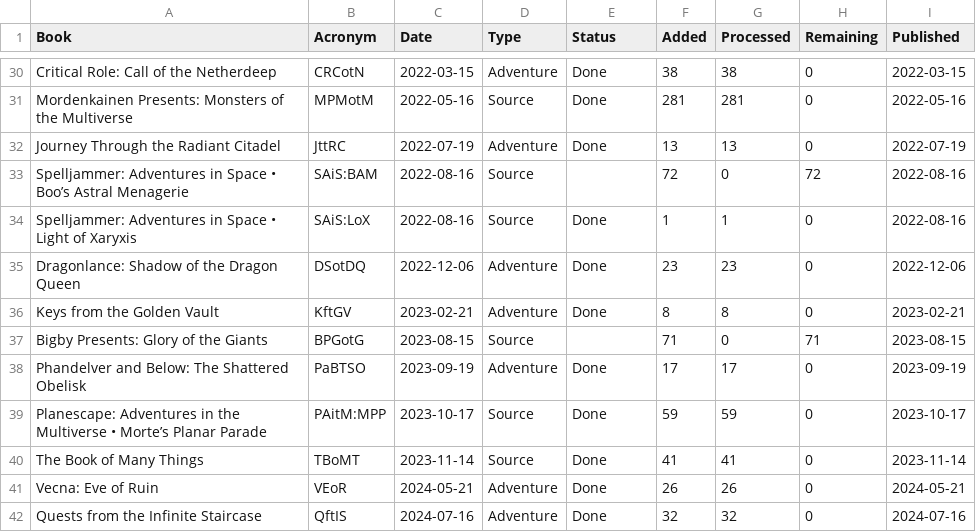
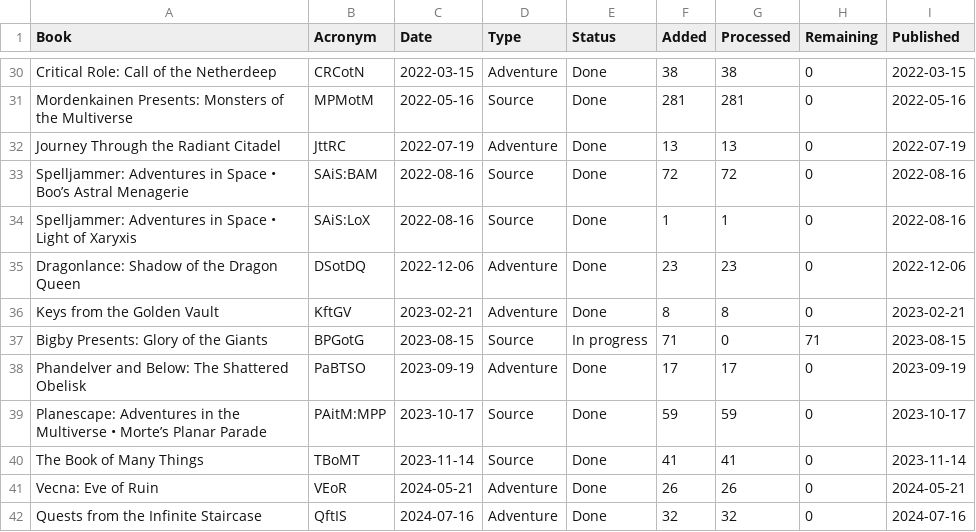
Before and after one commit to tomedunn/the-finished-book, a CSV file: assets/data/books.csv, drawn as a sheet; only a part is shown, gaps mark what is left out.

Commit message:
Updates monster dataset
Adds Spelljammer monsters to dataset. Only one book left!

```diff
--- a/assets/data/books.csv
+++ b/assets/data/books.csv
@@ -32,3 +32,3 @@ Mordenkainen Presents: Monsters of the Multiverse,MPMotM,2022-05-16,Source,Done,
 Journey Through the Radiant Citadel,JttRC,2022-07-19,Adventure,Done,13,13,0,2022-07-19
-Spelljammer: Adventures in Space • Boo’s Astral Menagerie,SAiS:BAM,2022-08-16,Source,,72,0,72,2022-08-16
+Spelljammer: Adventures in Space • Boo’s Astral Menagerie,SAiS:BAM,2022-08-16,Source,Done,72,72,0,2022-08-16
 Spelljammer: Adventures in Space • Light of Xaryxis,SAiS:LoX,2022-08-16,Source,Done,1,1,0,2022-08-16
@@ -36,3 +36,3 @@ Dragonlance: Shadow of the Dragon Queen,DSotDQ,2022-12-06,Adventure,Done,23,23,0
 Keys from the Golden Vault,KftGV,2023-02-21,Adventure,Done,8,8,0,2023-02-21
-Bigby Presents: Glory of the Giants,BPGotG,2023-08-15,Source,,71,0,71,2023-08-15
+Bigby Presents: Glory of the Giants,BPGotG,2023-08-15,Source,In progress,71,0,71,2023-08-15
 Phandelver and Below: The Shattered Obelisk,PaBTSO,2023-09-19,Adventure,Done,17,17,0,2023-09-19
```
Also changed, not shown: 2 other files.
